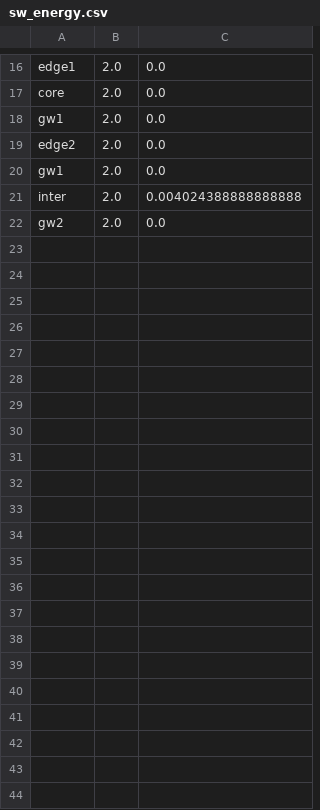
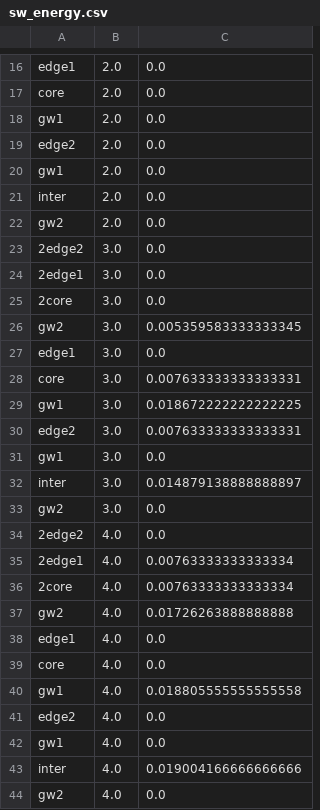
Before and after one commit to Cloudslab/cloudsimsdn, a CSV file: sw_energy.csv, drawn as a sheet; only a part is shown, gaps mark what is left out; the diff covers the shown part only.

```diff
--- a/sw_energy.csv
+++ b/sw_energy.csv
@@ -20,3 +20,25 @@ edge2,2.0,0.0
 gw1,2.0,0.0
-inter,2.0,0.004024388888888888
+inter,2.0,0.0
 gw2,2.0,0.0
+2edge2,3.0,0.0
+2edge1,3.0,0.0
+2core,3.0,0.0
+gw2,3.0,0.005359583333333345
+edge1,3.0,0.0
+core,3.0,0.007633333333333331
+gw1,3.0,0.018672222222222225
+edge2,3.0,0.007633333333333331
+gw1,3.0,0.0
+inter,3.0,0.014879138888888897
+gw2,3.0,0.0
+2edge2,4.0,0.0
+2edge1,4.0,0.00763333333333334
+2core,4.0,0.00763333333333334
+gw2,4.0,0.01726263888888888
+edge1,4.0,0.0
+core,4.0,0.0
+gw1,4.0,0.018805555555555558
+edge2,4.0,0.0
+gw1,4.0,0.0
+inter,4.0,0.019004166666666666
+gw2,4.0,0.0
```
Also changed, not shown: 2 added rows, 2 removed rows and 7 edited cells elsewhere in this file, host_energy.csv, host_utilization.csv, 8 other files.
